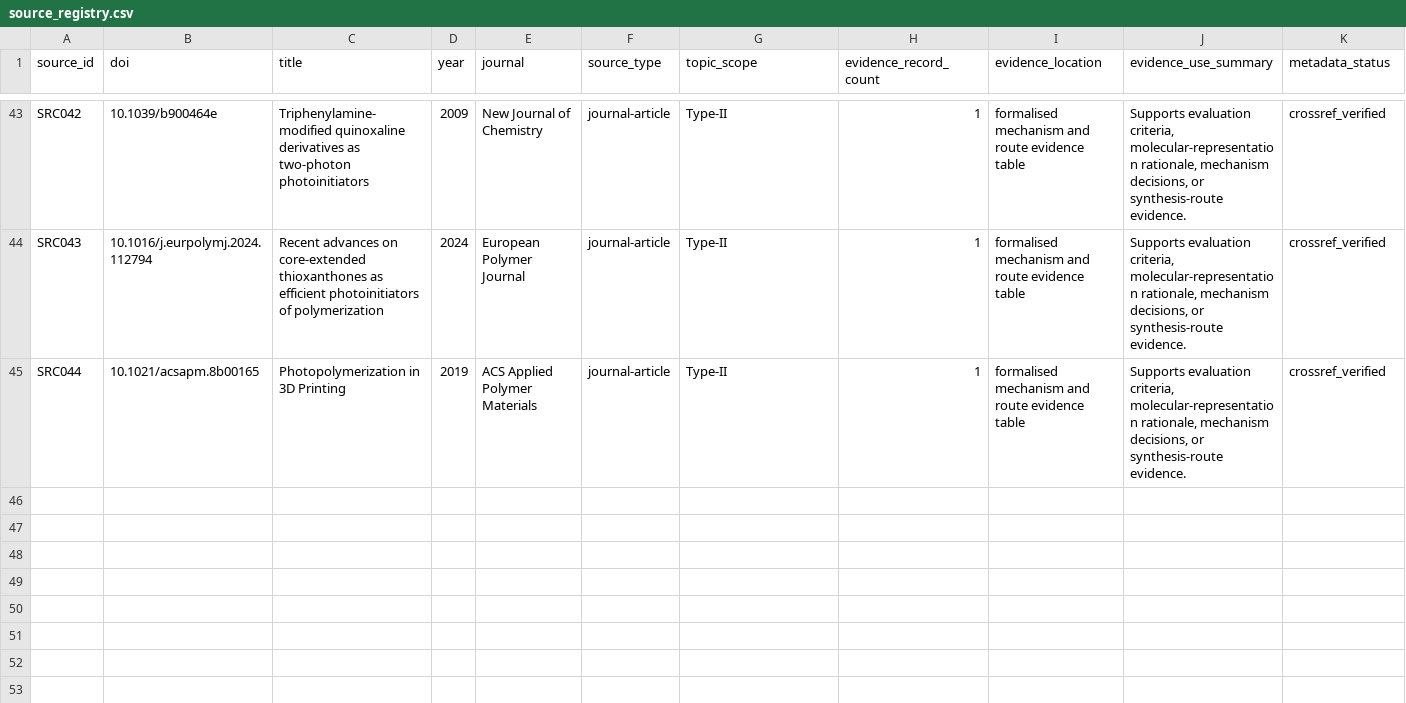
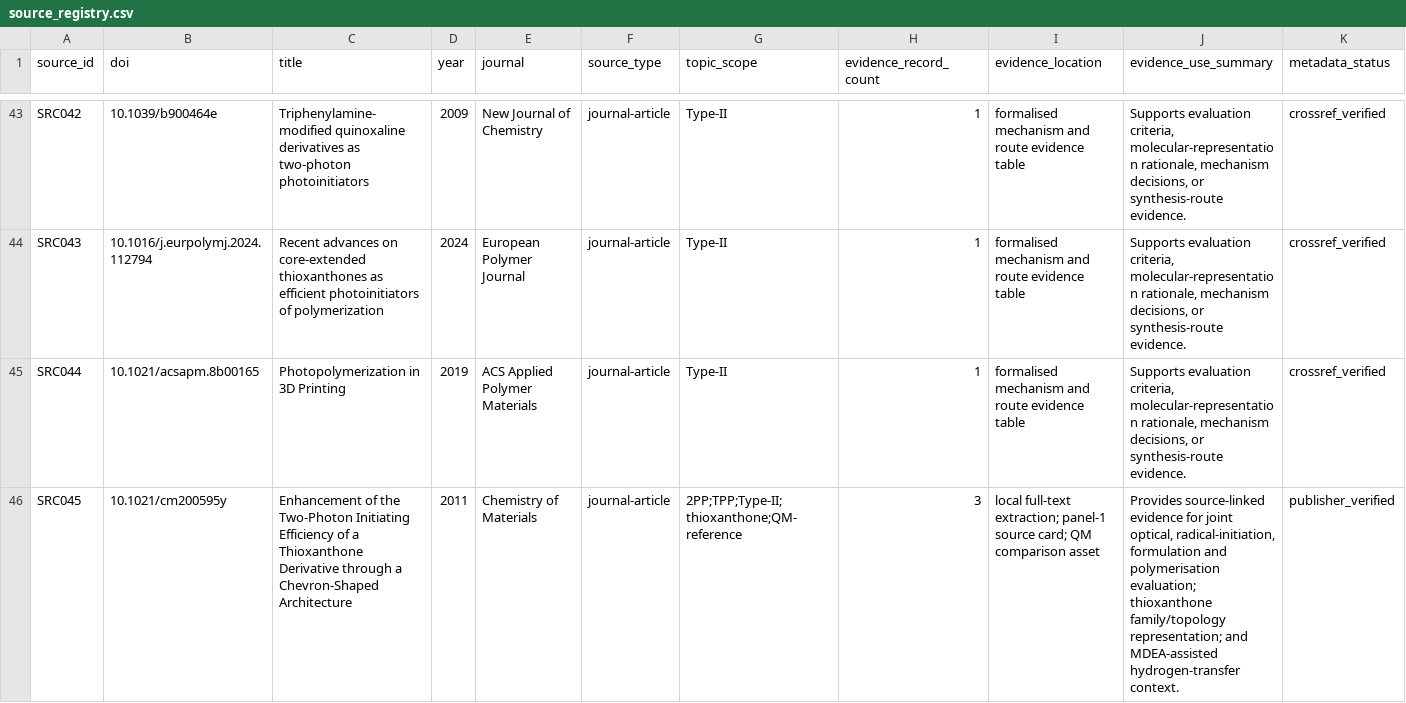
Before and after one commit to Shiruo-Yang/2pi-literature-knowledge, a CSV file: source_registry.csv, drawn as a sheet; only a part is shown, gaps mark what is left out; rows hold the shown columns only; the diff names each change by its address in the sheet, - before the commit and + after, or states it on an @@ line.

Commit message:
audit local literature and QM source provenance

```diff
--- a/source_registry.csv
+++ b/source_registry.csv
+row 46: SRC045 | 10.1021/cm200595y | Enhancement of the Two-Photon Initiating Efficiency of a Thioxanthone Derivative through a Chevron-Shaped Architecture | 2011 | Chemistry of Materials | journal-article | 2PP;TPP;Type-II;thioxanthone;QM-reference | 3 | local full-text extraction; panel-1 source card; QM comparison asset | Provides source-linked evidence for joint optical, radical-initiation, formulation and polymerisation evaluation; thioxanthone family/topology representation; and MDEA-assisted hydrogen-transfer context. | publisher_verified
```
Also changed, not shown: 4 other files.
